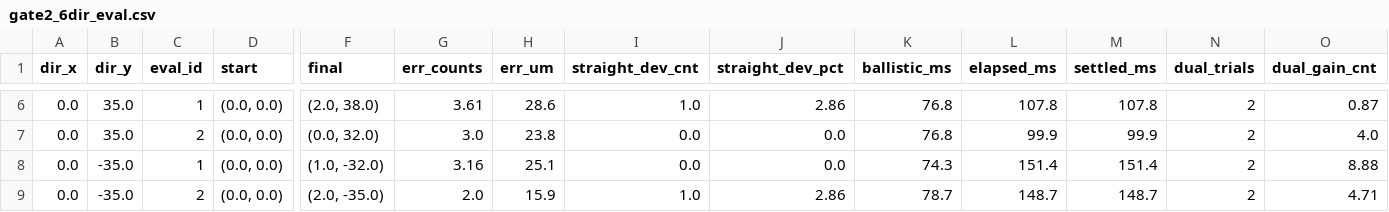
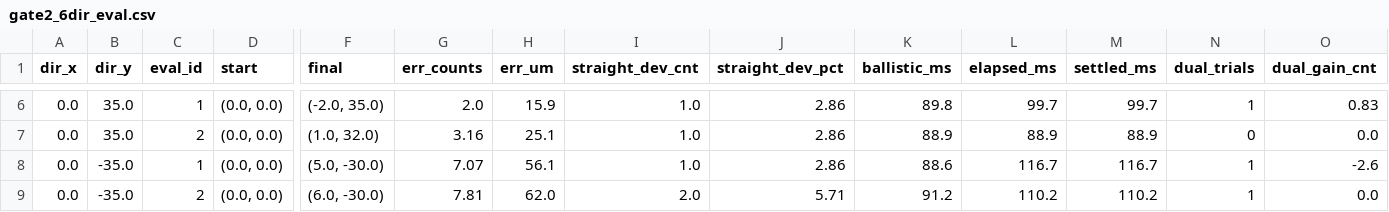
Before and after one commit to 2779841490l-cmd/3-rrr, a CSV file: experiments/gate2_6dir_eval.csv, drawn as a sheet; only a part is shown, gaps mark what is left out; removed rows and columns are numbered as before the commit, all else as after; rows hold the shown columns only; the diff covers the shown part only; the diff names each change by its address in the sheet, - before the commit and + after, or states it on an @@ line.

```diff
--- a/experiments/gate2_6dir_eval.csv
+++ b/experiments/gate2_6dir_eval.csv
-F6 (final): (2.0, 38.0)
+F6 (final): (-2.0, 35.0)
-G6 (err_counts): 3.61
+G6 (err_counts): 2.0
-H6 (err_um): 28.6
+H6 (err_um): 15.9
-K6 (ballistic_ms): 76.8
+K6 (ballistic_ms): 89.8
-L6 (elapsed_ms): 107.8
+L6 (elapsed_ms): 99.7
-M6 (settled_ms): 107.8
+M6 (settled_ms): 99.7
-N6 (dual_trials): 2
+N6 (dual_trials): 1
-O6 (dual_gain_cnt): 0.87
+O6 (dual_gain_cnt): 0.83
-F7 (final): (0.0, 32.0)
+F7 (final): (1.0, 32.0)
-G7 (err_counts): 3.0
+G7 (err_counts): 3.16
-H7 (err_um): 23.8
+H7 (err_um): 25.1
-I7 (straight_dev_cnt): 0.0
+I7 (straight_dev_cnt): 1.0
-J7 (straight_dev_pct): 0.0
+J7 (straight_dev_pct): 2.86
-K7 (ballistic_ms): 76.8
+K7 (ballistic_ms): 88.9
-L7 (elapsed_ms): 99.9
+L7 (elapsed_ms): 88.9
-M7 (settled_ms): 99.9
+M7 (settled_ms): 88.9
-N7 (dual_trials): 2
+N7 (dual_trials): 0
-O7 (dual_gain_cnt): 4.0
+O7 (dual_gain_cnt): 0.0
-row 8: 0.0 | -35.0 | 1 | (0.0, 0.0) | (1.0, -32.0) | 3.16 | 25.1 | 0.0 | 0.0 | 74.3 | 151.4 | 151.4 | 2 | 8.88
-C8 (eval_id): 2
+C8 (eval_id): 1
-F8 (final): (2.0, -35.0)
+F8 (final): (5.0, -30.0)
-G8 (err_counts): 2.0
+G8 (err_counts): 7.07
-H8 (err_um): 15.9
+H8 (err_um): 56.1
-K8 (ballistic_ms): 78.7
+K8 (ballistic_ms): 88.6
-L8 (elapsed_ms): 148.7
+L8 (elapsed_ms): 116.7
-M8 (settled_ms): 148.7
+M8 (settled_ms): 116.7
-N8 (dual_trials): 2
+N8 (dual_trials): 1
-O8 (dual_gain_cnt): 4.71
+O8 (dual_gain_cnt): -2.6
+row 9: 0.0 | -35.0 | 2 | (0.0, 0.0) | (6.0, -30.0) | 7.81 | 62.0 | 2.0 | 5.71 | 91.2 | 110.2 | 110.2 | 1 | 0.0
```
Also changed, not shown: 72 edited cells elsewhere in this file, experiments/fps_fullscreen_aim_benchmark.csv, experiments/rect_grid_25pts_eval.csv, 5 other files.
